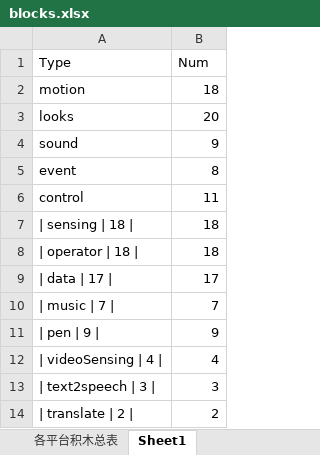
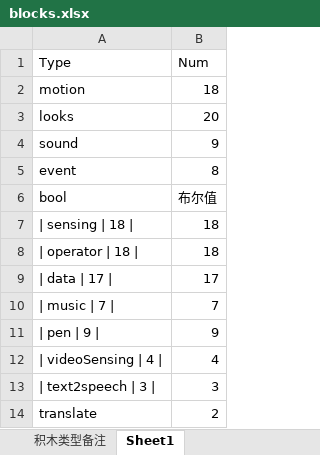
Before and after one commit to roberthuang1024/sja-v3, an Excel workbook: database/blocks.xlsx, sheet Sheet1, drawn as a sheet; values as stored, in another font and other column widths than the file's, no borders; removed rows and columns are numbered as before the commit, all else as after; the diff names each change by its address in the sheet, - before the commit and + after, or states it on an @@ line.

```diff
--- a/database/blocks.xlsx (sheet Sheet1)
+++ b/database/blocks.xlsx (sheet Sheet1)
+sheet tab: 积木类型备注
-row 6: control | 11
+row 6: bool | 布尔值
-A14 (Type): | translate | 2 |
+A14 (Type): translate
```
Also changed, not shown: sheet 各平台积木总表, 7 other files.
